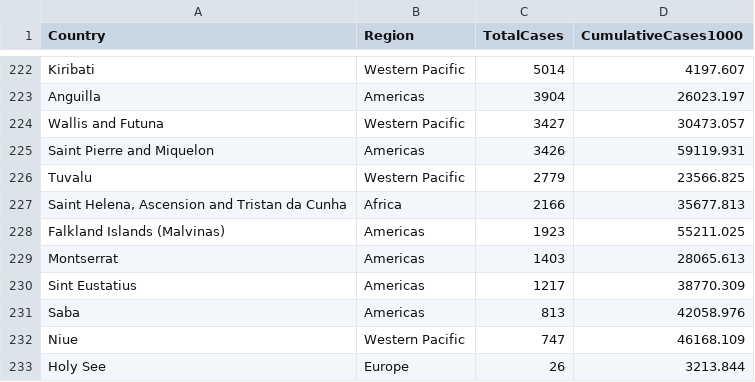
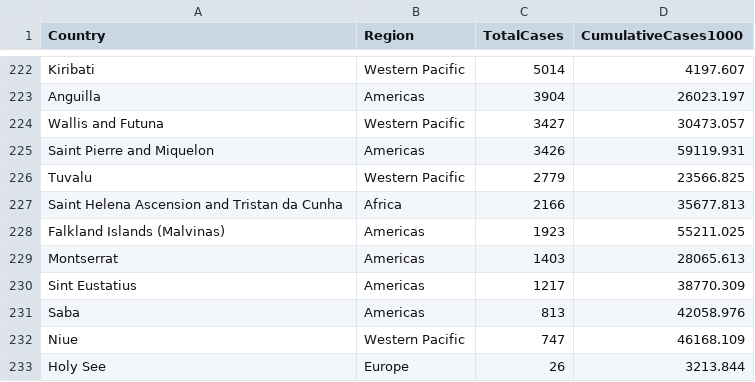
Before and after one commit to claitoncorrea/whodata, a CSV file: datacut.csv, drawn as a sheet; only a part is shown, gaps mark what is left out.

Commit message:
Update datacut.csv

```diff
--- a/datacut.csv
+++ b/datacut.csv
@@ -226,3 +226,3 @@ Saint Pierre and Miquelon;Americas;3426;59119.931
 Tuvalu;Western Pacific;2779;23566.825
-Saint Helena, Ascension and Tristan da Cunha;Africa;2166;35677.813
+Saint Helena Ascension and Tristan da Cunha;Africa;2166;35677.813
 Falkland Islands (Malvinas);Americas;1923;55211.025
```
